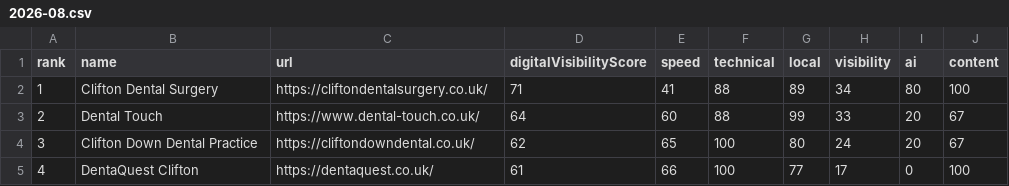
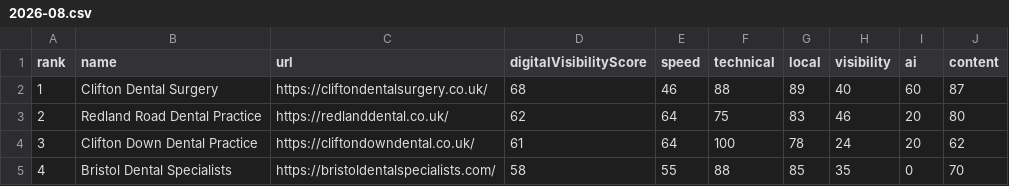
Before and after one commit to philyarrow/local-digital-visibility-index, a CSV file: data/bristol-dentists/history/2026-08.csv, drawn as a sheet; only a part is shown; the diff covers the shown part only.

```diff
--- a/data/bristol-dentists/history/2026-08.csv
+++ b/data/bristol-dentists/history/2026-08.csv
@@ -1,5 +1,5 @@
 rank,name,url,digitalVisibilityScore,speed,technical,local,visibility,ai,content
-1,Clifton Dental Surgery,https://cliftondentalsurgery.co.uk/,71,41,88,89,34,80,100
-2,Dental Touch,https://www.dental-touch.co.uk/,64,60,88,99,33,20,67
-3,Clifton Down Dental Practice,https://cliftondowndental.co.uk/,62,65,100,80,24,20,67
-4,DentaQuest Clifton,https://dentaquest.co.uk/,61,66,100,77,17,0,100
+1,Clifton Dental Surgery,https://cliftondentalsurgery.co.uk/,68,46,88,89,40,60,87
+2,Redland Road Dental Practice,https://redlanddental.co.uk/,62,64,75,83,46,20,80
+3,Clifton Down Dental Practice,https://cliftondowndental.co.uk/,61,64,100,78,24,20,62
+4,Bristol Dental Specialists,https://bristoldentalspecialists.com/,58,55,88,85,35,0,70
```
Also changed, not shown: 31 edited cells elsewhere in this file, 1 other file.
